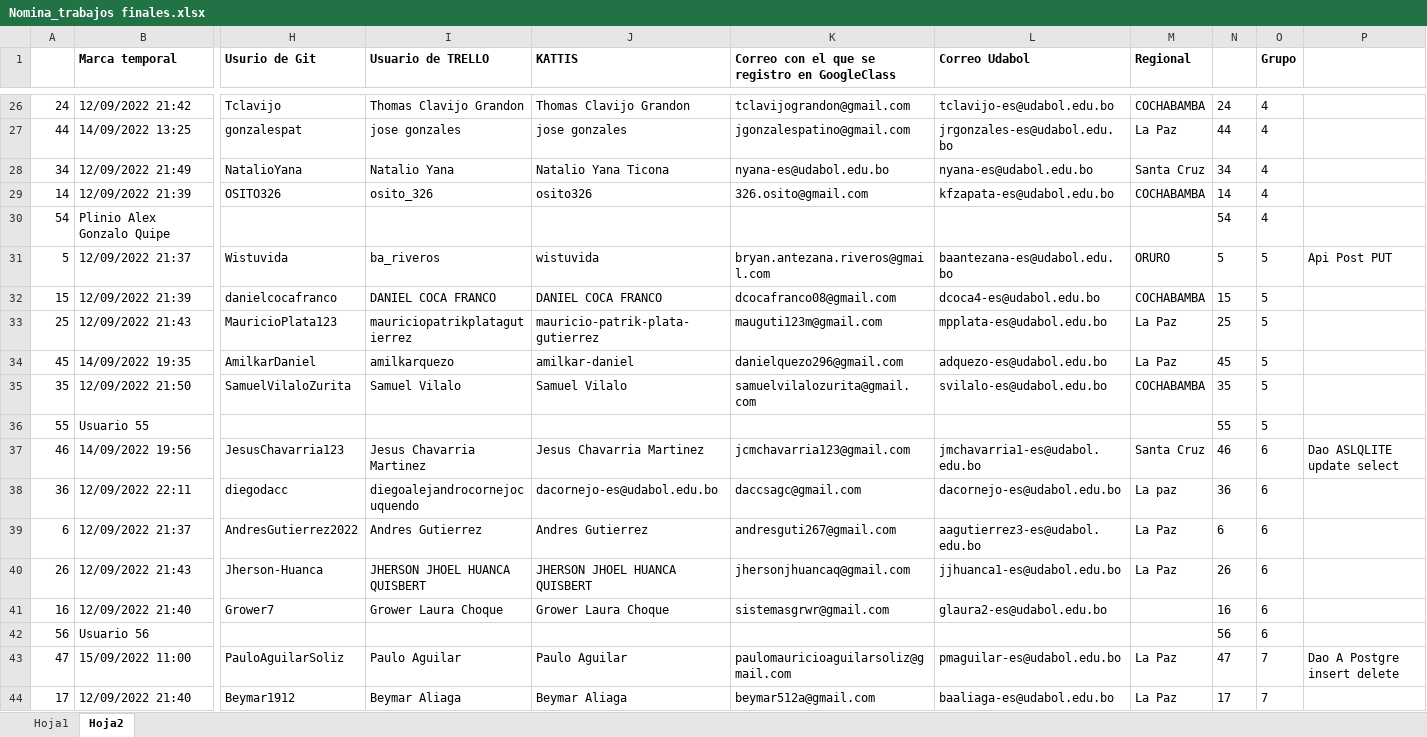
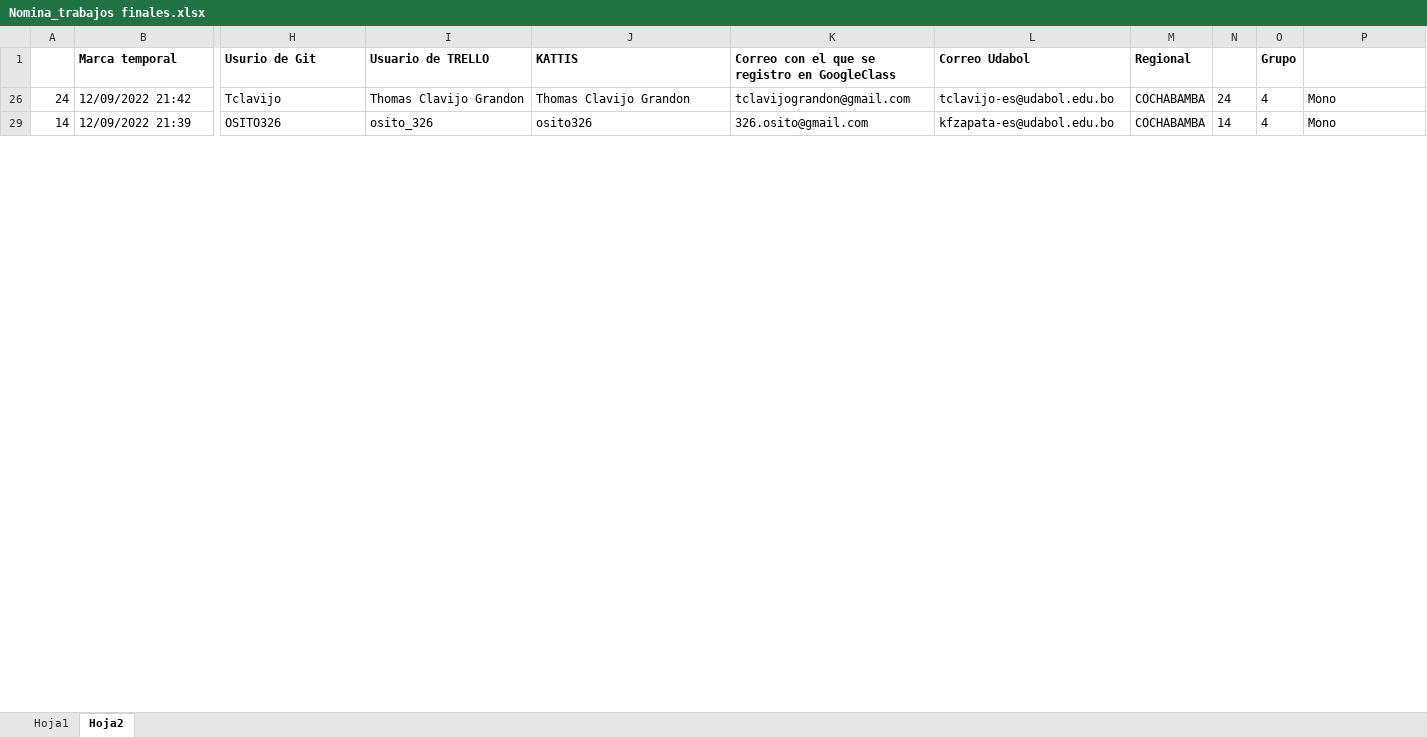
Before and after one commit to ziurregor/UDABOL_202202, an Excel workbook: Nomina_trabajos finales.xlsx, sheet Hoja2, drawn as a sheet; only a part is shown, gaps mark what is left out; values as stored, in another font and other column widths than the file's, no borders; rows hold the shown columns only; the diff covers the shown part only; the diff names each change by its address in the sheet, - before the commit and + after, or states it on an @@ line.

```diff
--- a/Nomina_trabajos finales.xlsx (sheet Hoja2)
+++ b/Nomina_trabajos finales.xlsx (sheet Hoja2)
-P26: (empty)
+P26: Mono
@@ row 27 hidden: 44 | 14/09/2022 13:25 | gonzalespat | jose gonzales | jose gonzales | jgonzalespatino@gmail.com | jrgonzales-es@udabol.edu.bo | La Paz | 44 | 4 @@
@@ row 28 hidden: 34 | 12/09/2022 21:49 | NatalioYana | Natalio Yana | Natalio Yana Ticona | nyana-es@udabol.edu.bo | nyana-es@udabol.edu.bo | Santa Cruz | 34 | 4 @@
-P29: (empty)
+P29: Mono
@@ row 30 hidden: 54 | Plinio Alex Gonzalo Quipe |  |  |  |  |  |  | 54 | 4 @@
@@ row 31 hidden: 5 | 12/09/2022 21:37 | Wistuvida | ba_riveros | wistuvida | bryan.antezana.riveros@gmail.com | baantezana-es@udabol.edu.bo | ORURO | 5 | 5 | Api Post PUT @@
@@ row 32 hidden: 15 | 12/09/2022 21:39 | danielcocafranco | DANIEL COCA FRANCO | DANIEL COCA FRANCO | dcocafranco08@gmail.com | dcoca4-es@udabol.edu.bo | COCHABAMBA | 15 | 5 @@
@@ row 33 hidden: 25 | 12/09/2022 21:43 | MauricioPlata123 | mauriciopatrikplatagutierrez | mauricio-patrik-plata-gutierrez | mauguti123m@gmail.com | mpplata-es@udabol.edu.bo | La Paz | 25 | 5 @@
@@ row 34 hidden: 45 | 14/09/2022 19:35 | AmilkarDaniel | amilkarquezo | amilkar-daniel | danielquezo296@gmail.com | adquezo-es@udabol.edu.bo | La Paz | 45 | 5 @@
@@ row 35 hidden: 35 | 12/09/2022 21:50 | SamuelVilaloZurita | Samuel Vilalo | Samuel Vilalo | samuelvilalozurita@gmail.com | svilalo-es@udabol.edu.bo | COCHABAMBA | 35 | 5 @@
@@ row 36 hidden: 55 | Usuario 55 |  |  |  |  |  |  | 55 | 5 @@
@@ row 37 hidden: 46 | 14/09/2022 19:56 | JesusChavarria123 | Jesus Chavarria Martinez | Jesus Chavarria Martinez | jcmchavarria123@gmail.com | jmchavarria1-es@udabol.edu.bo | Santa Cruz | 46 | 6 | Dao ASLQLITE update select @@
@@ row 38 hidden: 36 | 12/09/2022 22:11 | diegodacc | diegoalejandrocornejocuquendo | dacornejo-es@udabol.edu.bo | daccsagc@gmail.com | dacornejo-es@udabol.edu.bo | La paz | 36 | 6 @@
@@ row 39 hidden: 6 | 12/09/2022 21:37 | AndresGutierrez2022 | Andres Gutierrez | Andres Gutierrez | andresguti267@gmail.com | aagutierrez3-es@udabol.edu.bo | La Paz | 6 | 6 @@
@@ row 40 hidden: 26 | 12/09/2022 21:43 | Jherson-Huanca | JHERSON JHOEL HUANCA QUISBERT | JHERSON JHOEL HUANCA QUISBERT | jhersonjhuancaq@gmail.com | jjhuanca1-es@udabol.edu.bo | La Paz | 26 | 6 @@
@@ row 41 hidden: 16 | 12/09/2022 21:40 | Grower7 | Grower Laura Choque | Grower Laura Choque | sistemasgrwr@gmail.com | glaura2-es@udabol.edu.bo |  | 16 | 6 @@
@@ row 42 hidden: 56 | Usuario 56 |  |  |  |  |  |  | 56 | 6 @@
@@ row 43 hidden: 47 | 15/09/2022 11:00 | PauloAguilarSoliz | Paulo Aguilar | Paulo Aguilar | paulomauricioaguilarsoliz@gmail.com | pmaguilar-es@udabol.edu.bo | La Paz | 47 | 7 | Dao A Postgre insert delete @@
@@ row 44 hidden: 17 | 12/09/2022 21:40 | Beymar1912 | Beymar Aliaga | Beymar Aliaga | beymar512a@gmail.com | baaliaga-es@udabol.edu.bo | La Paz | 17 | 7 @@
```
Also changed, not shown: 36 hidden or unhidden rows and 1 edited cell elsewhere in this sheet, 1 other file.
